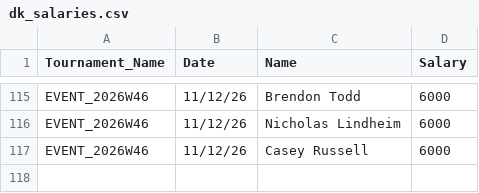
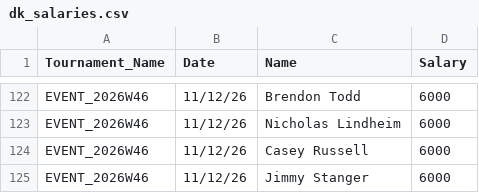
Before and after one commit to swe5019/Pga_simulator, a CSV file: data/dk_salaries.csv, drawn as a sheet; only a part is shown, gaps mark what is left out; the diff covers the shown part only; the diff names each change by its address in the sheet, - before the commit and + after, or states it on an @@ line.

```diff
--- a/data/dk_salaries.csv
+++ b/data/dk_salaries.csv
+row 125: EVENT_2026W46 | 11/12/26 | Jimmy Stanger | 6000
```
Also changed, not shown: 7 added rows elsewhere in this file, 3 other files.
